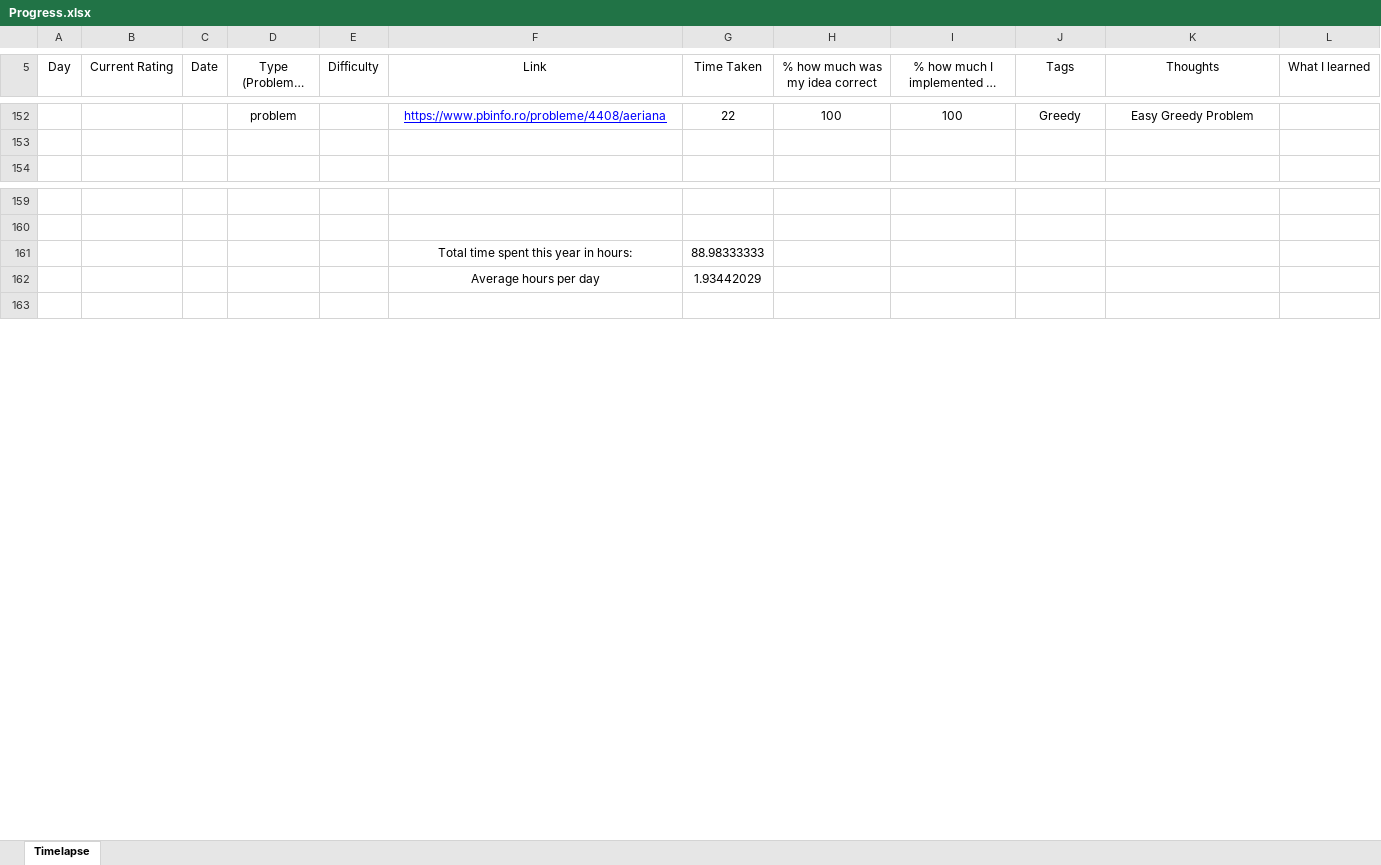
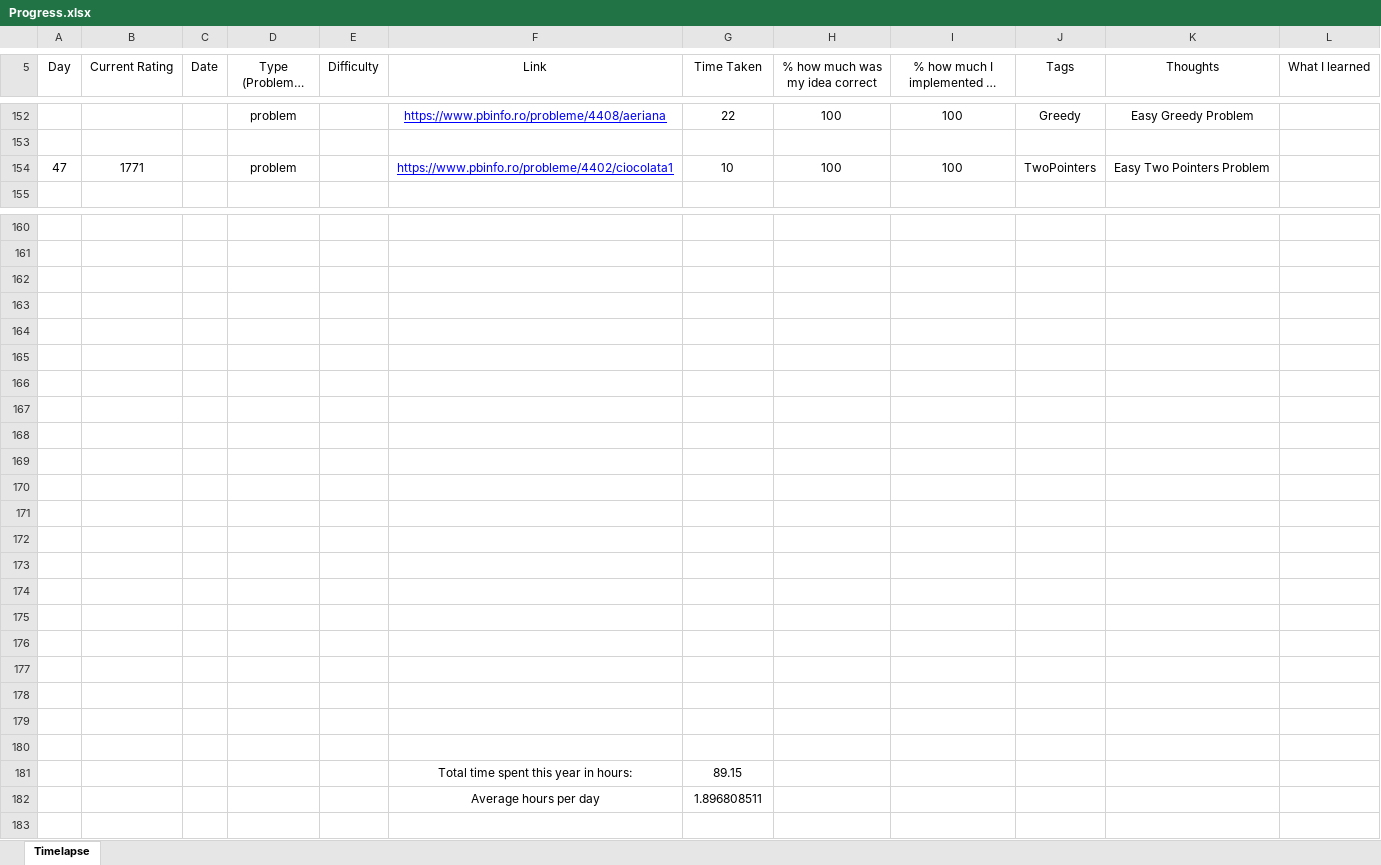
Before and after one commit to AlexandruOlteanu/CompetitiveProgramming, an Excel workbook: Progress.xlsx, sheet Timelapse, drawn as a sheet; only a part is shown, gaps mark what is left out; long unchanged cells end in …; values as stored, in another font and other column widths than the file's, no borders; addresses are those after the commit; the diff names each change by its address in the sheet, - before the commit and + after, or states it on an @@ line.

Commit message:
Solved OJI problem

```diff
--- a/Progress.xlsx (sheet Timelapse)
+++ b/Progress.xlsx (sheet Timelapse)
+row 154: 47 | 1771 |  | problem |  | https://www.pbinfo.ro/probleme/4402/ciocolata1 | 10 | 100 | 100 | TwoPointers | Easy Two Pointers Problem
-row 162:  |  |  |  |  | Total time spent this year in hours: | 88.98333333
+row 162: (empty)
-row 163:  |  |  |  |  | Average hours per day | 1.93442029
+row 163: (empty)
+row 164: (empty)
+row 165: (empty)
+row 166: (empty)
+row 167: (empty)
+row 168: (empty)
+row 169: (empty)
+row 170: (empty)
+row 171: (empty)
+row 172: (empty)
+row 173: (empty)
+row 174: (empty)
+row 175: (empty)
+row 176: (empty)
+row 177: (empty)
+row 178: (empty)
+row 179: (empty)
+row 180: (empty)
+row 181:  |  |  |  |  | Total time spent this year in hours: | 89.15
+row 182:  |  |  |  |  | Average hours per day | 1.896808511
```
Also changed, not shown: 1 other file.
